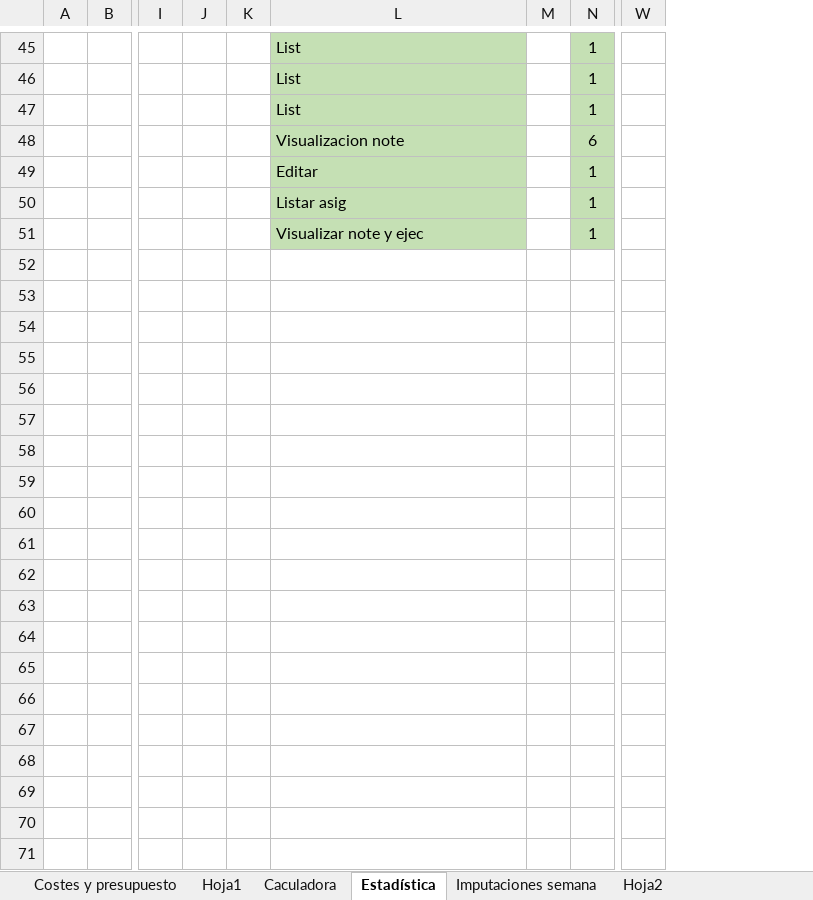
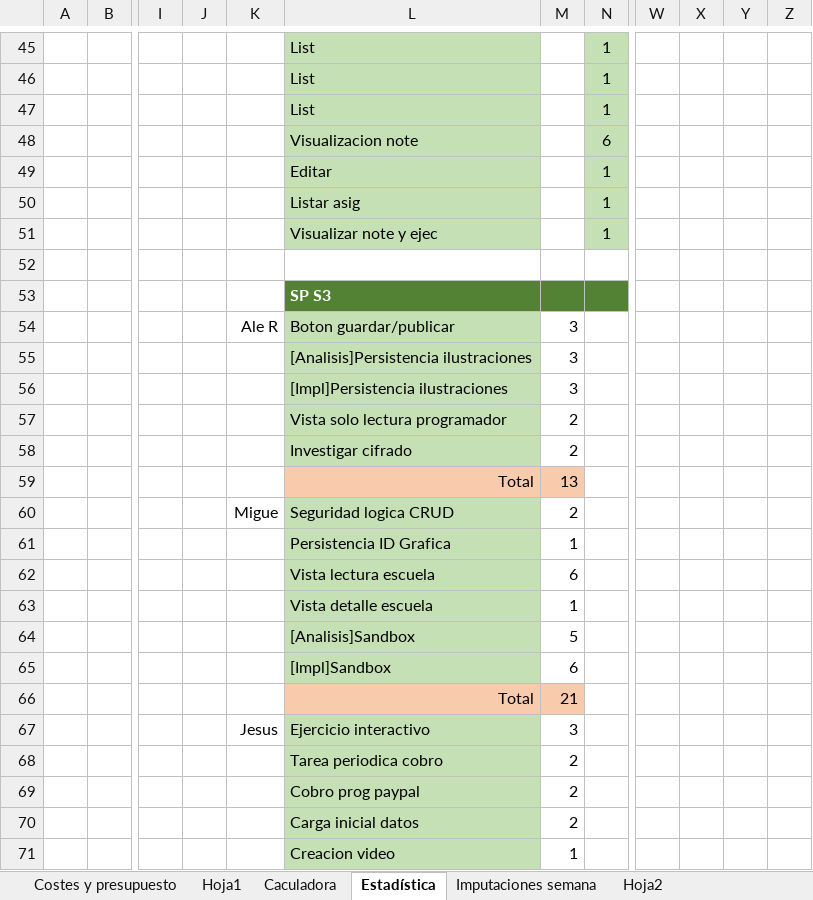
Before and after one commit to alvdomnun/ISPP_A4MJ, an Excel workbook: Conocimiento/Metodología/Calculadora (version 1)(1).xlsx, sheet Estadística, drawn as a sheet; only a part is shown, gaps mark what is left out; values as stored, in another font and other column widths than the file's, no borders; removed rows and columns are numbered as before the commit, all else as after; rows hold the shown columns only; the diff covers the shown part only; the diff names each change by its address in the sheet, - before the commit and + after, or states it on an @@ line.

```diff
--- a/Conocimiento/Metodología/Calculadora (version 1)(1).xlsx (sheet Estadística)
+++ b/Conocimiento/Metodología/Calculadora (version 1)(1).xlsx (sheet Estadística)
-column K, empty
+column K, empty
-column M, empty
+column M, empty
+column X, empty
+column Y, empty
+column Z, empty
+row 52: (empty)
+row 53:  |  |  |  |  | SP S3
+row 54:  |  |  |  | Ale R | Boton guardar/publicar | 3
+row 55:  |  |  |  |  | [Analisis]Persistencia ilustraciones | 3
+row 56:  |  |  |  |  | [Impl]Persistencia ilustraciones | 3
+row 57:  |  |  |  |  | Vista solo lectura programador | 2
+row 58:  |  |  |  |  | Investigar cifrado | 2
+row 59:  |  |  |  |  | Total | 13
+row 60:  |  |  |  | Migue | Seguridad logica CRUD | 2
+row 61:  |  |  |  |  | Persistencia ID Grafica | 1
+row 62:  |  |  |  |  | Vista lectura escuela | 6
+row 63:  |  |  |  |  | Vista detalle escuela | 1
+row 64:  |  |  |  |  | [Analisis]Sandbox | 5
+row 65:  |  |  |  |  | [Impl]Sandbox | 6
+row 66:  |  |  |  |  | Total | 21
+row 67:  |  |  |  | Jesus | Ejercicio interactivo | 3
+row 68:  |  |  |  |  | Tarea periodica cobro | 2
+row 69:  |  |  |  |  | Cobro prog paypal | 2
+row 70:  |  |  |  |  | Carga inicial datos | 2
+row 71:  |  |  |  |  | Creacion video | 1
```
Also changed, not shown: 43 added rows, 16 edited cells, cell formats and merged cells elsewhere in this sheet, sheet Caculadora, sheet Imputaciones semana, charts or pictures.
